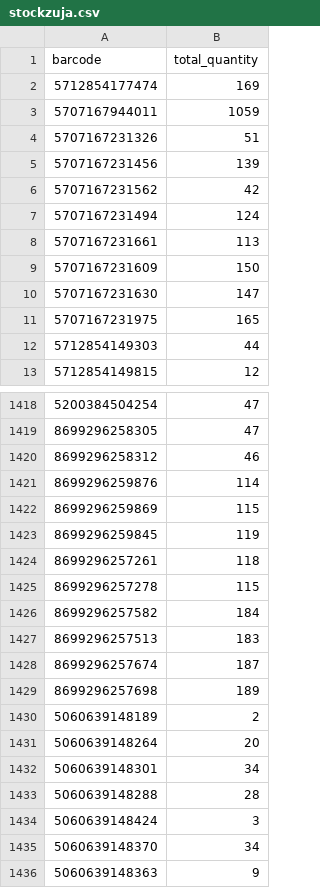
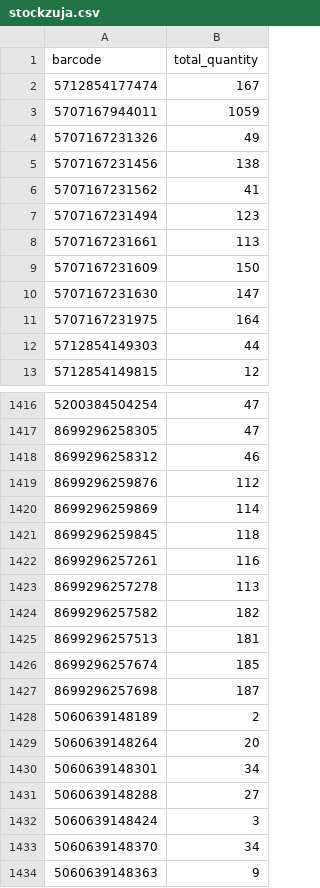
Before and after one commit to mbtylla/varle-xml, a CSV file: stockzuja.csv, drawn as a sheet; only a part is shown, gaps mark what is left out; addresses are those after the commit; the diff covers the shown part only; the diff names each change by its address in the sheet, - before the commit and + after, or states it on an @@ line.

```diff
--- a/stockzuja.csv
+++ b/stockzuja.csv
-B2 (total_quantity): 169
+B2 (total_quantity): 167
-B4 (total_quantity): 51
+B4 (total_quantity): 49
-B5 (total_quantity): 139
+B5 (total_quantity): 138
-B6 (total_quantity): 42
+B6 (total_quantity): 41
-B7 (total_quantity): 124
+B7 (total_quantity): 123
-B11 (total_quantity): 165
+B11 (total_quantity): 164
-B1419 (total_quantity): 114
+B1419 (total_quantity): 112
-B1420 (total_quantity): 115
+B1420 (total_quantity): 114
-B1421 (total_quantity): 119
+B1421 (total_quantity): 118
-B1422 (total_quantity): 118
+B1422 (total_quantity): 116
-B1423 (total_quantity): 115
+B1423 (total_quantity): 113
-B1424 (total_quantity): 184
+B1424 (total_quantity): 182
-B1425 (total_quantity): 183
+B1425 (total_quantity): 181
-B1426 (total_quantity): 187
+B1426 (total_quantity): 185
-B1427 (total_quantity): 189
+B1427 (total_quantity): 187
-B1431 (total_quantity): 28
+B1431 (total_quantity): 27
```
Also changed, not shown: 2 added rows, 2 removed rows and 87 edited cells elsewhere in this file, 2 other files.
